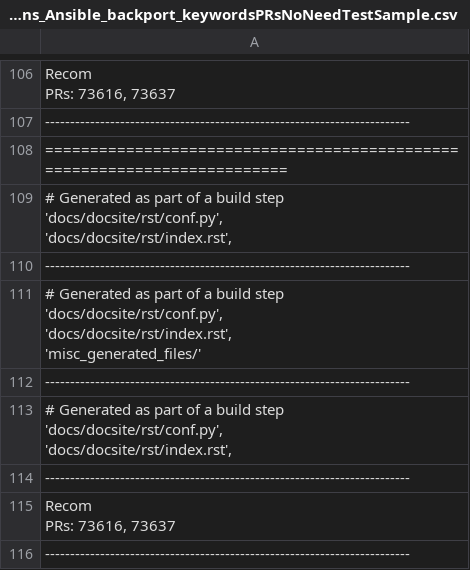
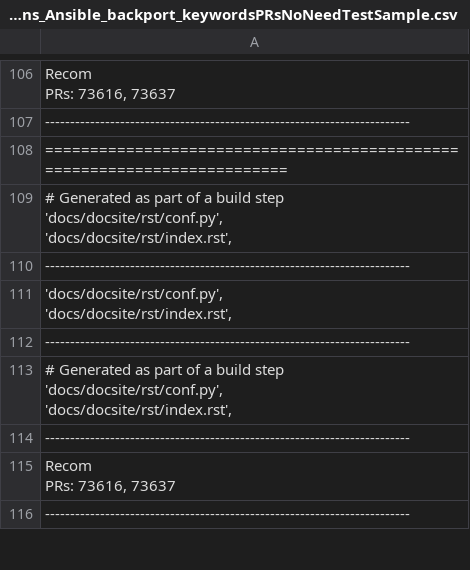
Before and after one commit to joydeba/BackSlice, a CSV file: slicerOutput/Incmp_BackTrans_Ansible_backport_keywordsPRsNoNeedTestSample.csv, drawn as a sheet; only a part is shown, gaps mark what is left out; the diff covers the shown part only.

```diff
--- a/slicerOutput/Incmp_BackTrans_Ansible_backport_keywordsPRsNoNeedTestSample.csv
+++ b/slicerOutput/Incmp_BackTrans_Ansible_backport_keywordsPRsNoNeedTestSample.csv
@@ -1709,6 +1671,4 @@ PRs: 73616, 73637"
 -------------------------------------------------------------------------
-"# Generated as part of a build step
-'docs/docsite/rst/conf.py',
-'docs/docsite/rst/index.rst',
-'misc_generated_files/'"
+"        'docs/docsite/rst/conf.py',
+        'docs/docsite/rst/index.rst',"
 -------------------------------------------------------------------------
```
Also changed, not shown: 10 edited cells elsewhere in this file, 2 other files.
